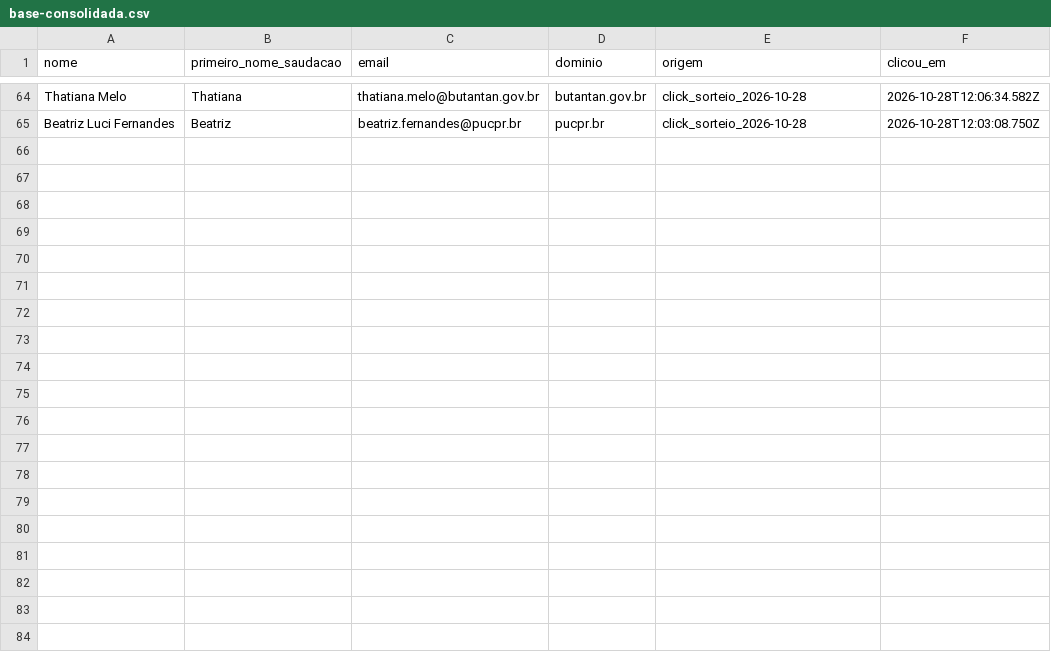
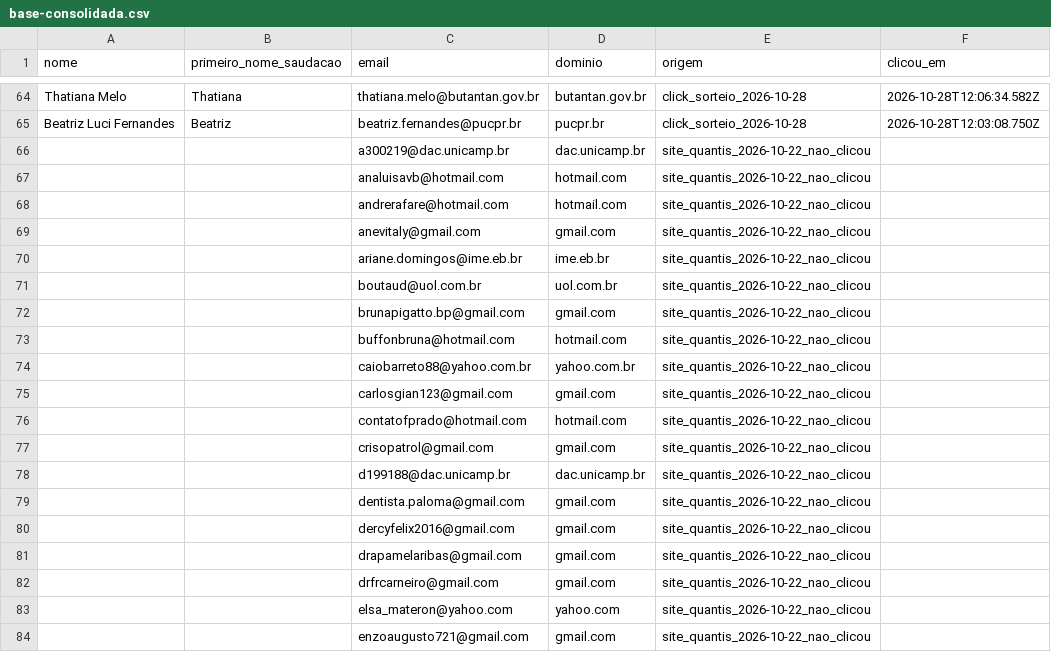
Before and after one commit to quantisbia/bia4, a CSV file: marketing/campanha-academy-2026-11/base-consolidada.csv, drawn as a sheet; only a part is shown, gaps mark what is left out; the diff covers the shown part only.

Commit message:
marketing: campanha Academy — foto real do kit, prazo 06/11, frete, BIA 300 créditos/mês, base ampliada (123)

```diff
--- a/marketing/campanha-academy-2026-11/base-consolidada.csv
+++ b/marketing/campanha-academy-2026-11/base-consolidada.csv
@@ -65 +65,20 @@ Thatiana Melo,Thatiana,thatiana.melo@butantan.gov.br,butantan.gov.br,click_sorte
 Beatriz Luci Fernandes,Beatriz,beatriz.fernandes@pucpr.br,pucpr.br,click_sorteio_2026-10-28,2026-10-28T12:03:08.750Z
+,,a300219@dac.unicamp.br,dac.unicamp.br,site_quantis_2026-10-22_nao_clicou,
+,,analuisavb@hotmail.com,hotmail.com,site_quantis_2026-10-22_nao_clicou,
+,,andrerafare@hotmail.com,hotmail.com,site_quantis_2026-10-22_nao_clicou,
+,,anevitaly@gmail.com,gmail.com,site_quantis_2026-10-22_nao_clicou,
+,,ariane.domingos@ime.eb.br,ime.eb.br,site_quantis_2026-10-22_nao_clicou,
+,,boutaud@uol.com.br,uol.com.br,site_quantis_2026-10-22_nao_clicou,
+,,brunapigatto.bp@gmail.com,gmail.com,site_quantis_2026-10-22_nao_clicou,
+,,buffonbruna@hotmail.com,hotmail.com,site_quantis_2026-10-22_nao_clicou,
+,,caiobarreto88@yahoo.com.br,yahoo.com.br,site_quantis_2026-10-22_nao_clicou,
+,,carlosgian123@gmail.com,gmail.com,site_quantis_2026-10-22_nao_clicou,
+,,contatofprado@hotmail.com,hotmail.com,site_quantis_2026-10-22_nao_clicou,
+,,crisopatrol@gmail.com,gmail.com,site_quantis_2026-10-22_nao_clicou,
+,,d199188@dac.unicamp.br,dac.unicamp.br,site_quantis_2026-10-22_nao_clicou,
+,,dentista.paloma@gmail.com,gmail.com,site_quantis_2026-10-22_nao_clicou,
+,,dercyfelix2016@gmail.com,gmail.com,site_quantis_2026-10-22_nao_clicou,
+,,drapamelaribas@gmail.com,gmail.com,site_quantis_2026-10-22_nao_clicou,
+,,drfrcarneiro@gmail.com,gmail.com,site_quantis_2026-10-22_nao_clicou,
+,,elsa_materon@yahoo.com,yahoo.com,site_quantis_2026-10-22_nao_clicou,
+,,enzoaugusto721@gmail.com,gmail.com,site_quantis_2026-10-22_nao_clicou,
```
Also changed, not shown: 40 added rows elsewhere in this file, 7 other files.
